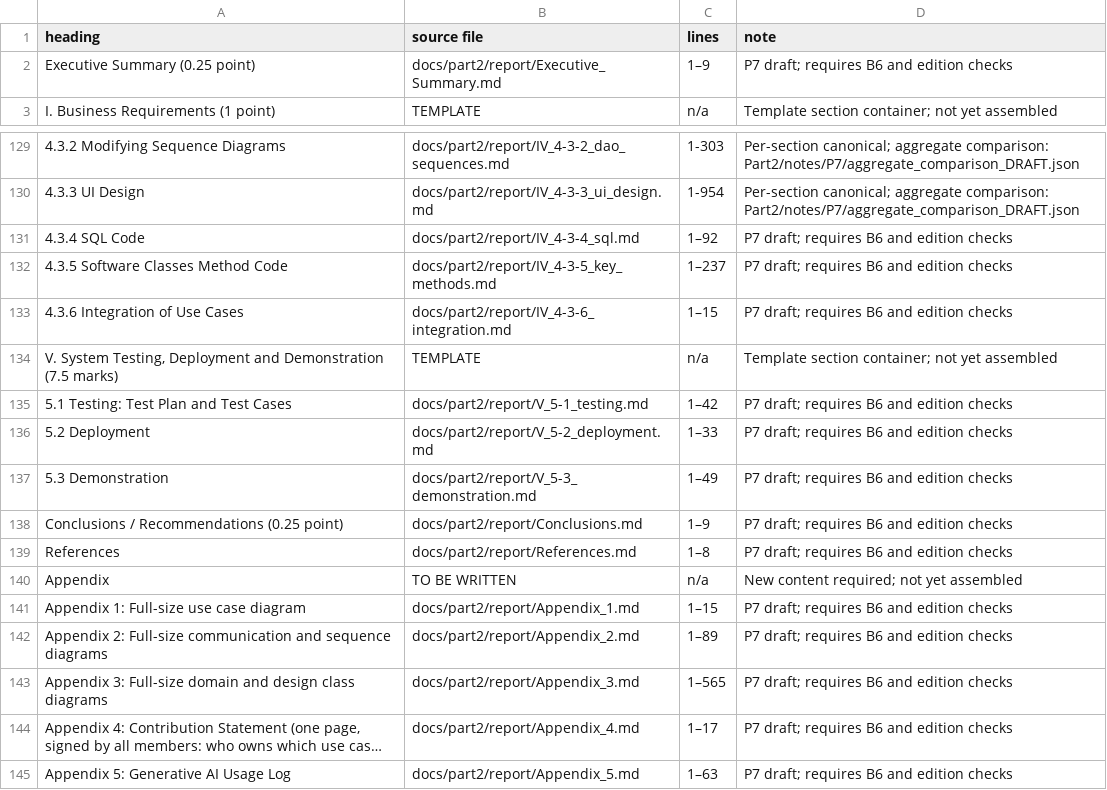
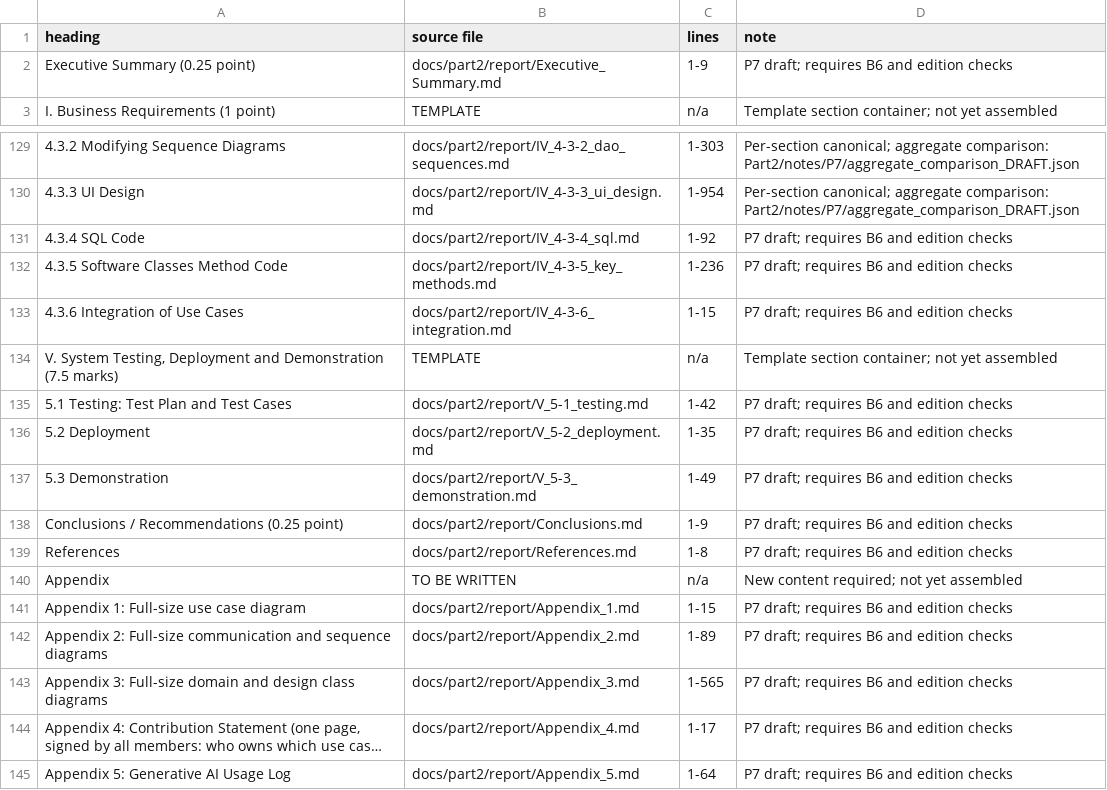
Before and after one commit to Dat071104/SaigonBite, a CSV file: docs/part2/report_docx/p7_inputs/source_map.csv, drawn as a sheet; only a part is shown, gaps mark what is left out; long unchanged cells end in …; the diff covers the shown part only; the diff names each change by its address in the sheet, - before the commit and + after, or states it on an @@ line.

```diff
--- a/docs/part2/report_docx/p7_inputs/source_map.csv
+++ b/docs/part2/report_docx/p7_inputs/source_map.csv
-C2 (lines): 1–9
+C2 (lines): 1-9
-C131 (lines): 1–92
+C131 (lines): 1-92
-C132 (lines): 1–237
+C132 (lines): 1-236
-C133 (lines): 1–15
+C133 (lines): 1-15
-C135 (lines): 1–42
+C135 (lines): 1-42
-C136 (lines): 1–33
+C136 (lines): 1-35
-C137 (lines): 1–49
+C137 (lines): 1-49
-C138 (lines): 1–9
+C138 (lines): 1-9
-C139 (lines): 1–8
+C139 (lines): 1-8
-C141 (lines): 1–15
+C141 (lines): 1-15
-C142 (lines): 1–89
+C142 (lines): 1-89
-C143 (lines): 1–565
+C143 (lines): 1-565
-C144 (lines): 1–17
+C144 (lines): 1-17
-C145 (lines): 1–63
+C145 (lines): 1-64
```
Also changed, not shown: 30 edited cells elsewhere in this file, docs/part2/latex/figure_manifest.csv, 10 other files.
